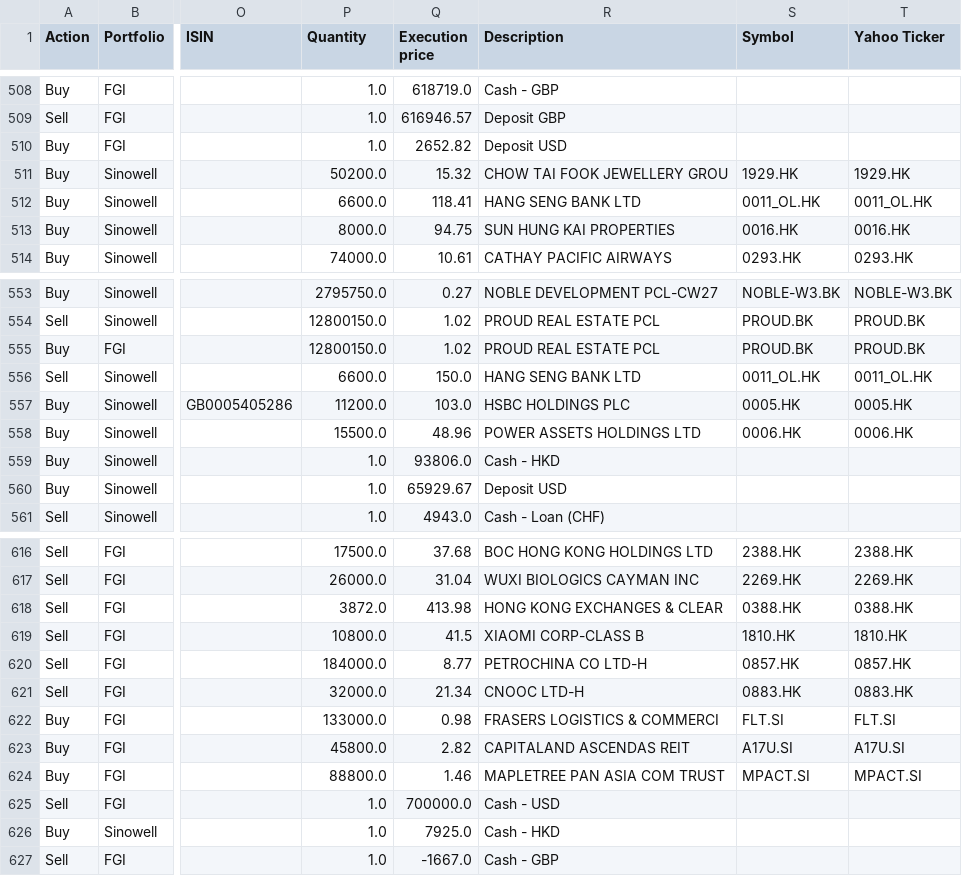
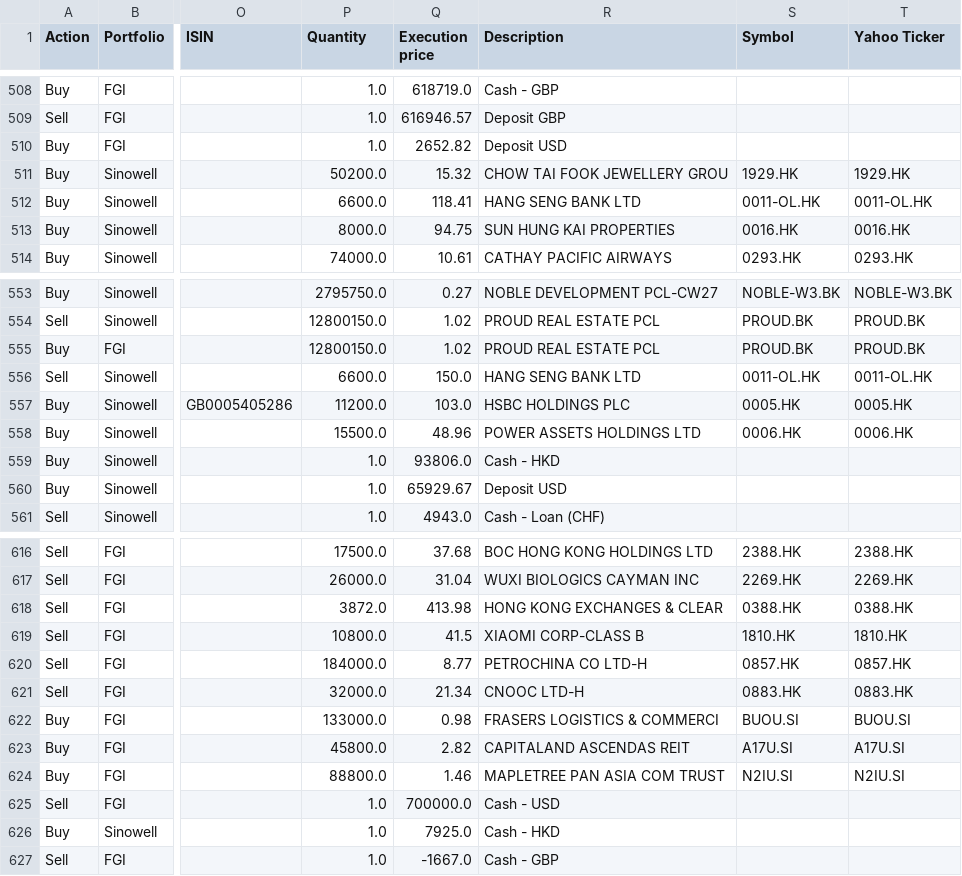
Before and after one commit to GGBond-88/portfolio_tracker, a CSV file: data/t0_standardized_tradelist.csv, drawn as a sheet; only a part is shown, gaps mark what is left out; the diff names each change by its address in the sheet, - before the commit and + after, or states it on an @@ line.

```diff
--- a/data/t0_standardized_tradelist.csv
+++ b/data/t0_standardized_tradelist.csv
-S512 (Symbol): 0011_OL.HK
+S512 (Symbol): 0011-OL.HK
-T512 (Yahoo Ticker): 0011_OL.HK
+T512 (Yahoo Ticker): 0011-OL.HK
-S556 (Symbol): 0011_OL.HK
+S556 (Symbol): 0011-OL.HK
-T556 (Yahoo Ticker): 0011_OL.HK
+T556 (Yahoo Ticker): 0011-OL.HK
-S622 (Symbol): FLT.SI
+S622 (Symbol): BUOU.SI
-T622 (Yahoo Ticker): FLT.SI
+T622 (Yahoo Ticker): BUOU.SI
-S624 (Symbol): MPACT.SI
+S624 (Symbol): N2IU.SI
-T624 (Yahoo Ticker): MPACT.SI
+T624 (Yahoo Ticker): N2IU.SI
```
Also changed, not shown: data/exited_positions.csv, 4 other files.
